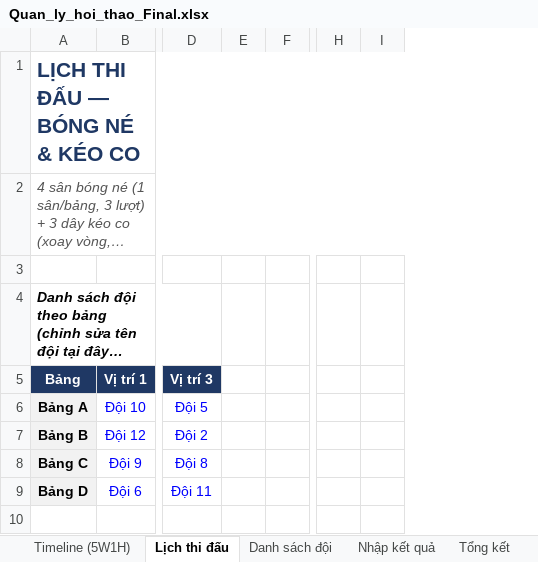
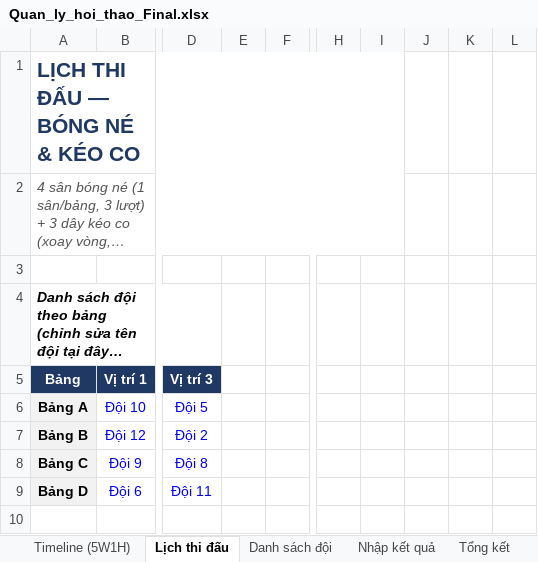
Before and after one commit to HuyVu1303/dulich2026, an Excel workbook: Quan_ly_hoi_thao_Final.xlsx, sheet Lịch thi đấu, drawn as a sheet; only a part is shown, gaps mark what is left out; long unchanged cells end in …; values as stored, in another font and other column widths than the file's, no borders; removed rows and columns are numbered as before the commit, all else as after; the diff names each change by its address in the sheet, - before the commit and + after, or states it on an @@ line.

```diff
--- a/Quan_ly_hoi_thao_Final.xlsx (sheet Lịch thi đấu)
+++ b/Quan_ly_hoi_thao_Final.xlsx (sheet Lịch thi đấu)
-column E, empty
-column F, empty
+column E, empty
+column F, empty
-column H, empty
-column I, empty
+column H, empty
+column I, empty
+column J, empty
+column K, empty
+column L, empty
```
Also changed, not shown: sheet Giải phụ - Chấm điểm, sheet Tổng kết, sheet Cầu thủ ghi bàn, sheet Nhập kết quả, sheet Tổng điểm toàn đoàn, sheet VĐTT - Last of us, 6 more sheets, formulas that keep their value, charts or pictures.
